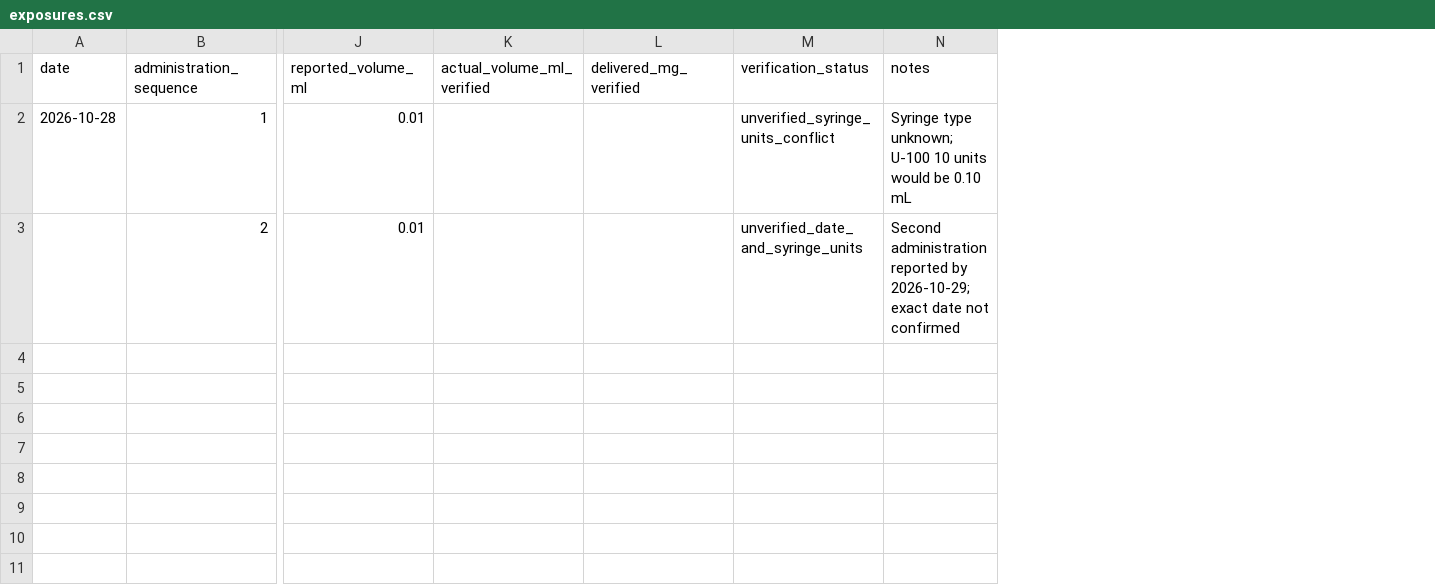
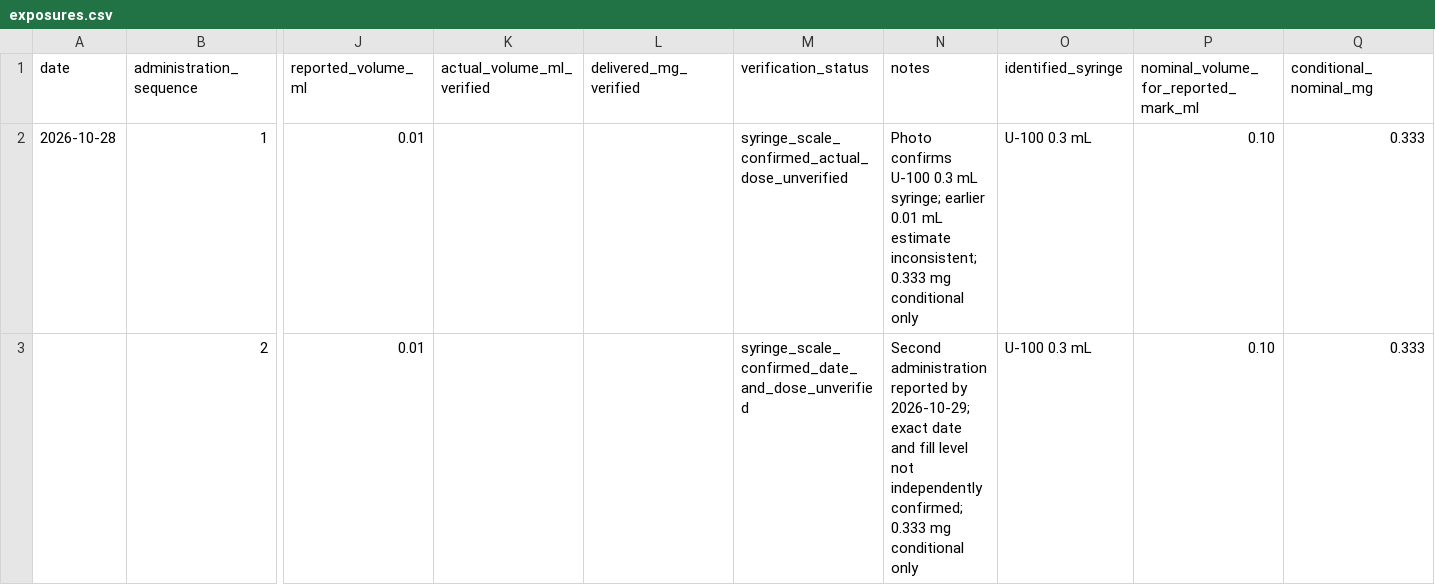
Before and after one commit to lucaslimoni/bpc157-epicondylitis-case-study, a CSV file: data/exposures.csv, drawn as a sheet; only a part is shown, gaps mark what is left out; the diff names each change by its address in the sheet, - before the commit and + after, or states it on an @@ line.

Commit message:
docs: reconcile U-100 syringe scale and nominal exposure calculations

```diff
--- a/data/exposures.csv
+++ b/data/exposures.csv
+column O (identified_syringe), rows 2-3: U-100 0.3 mL | U-100 0.3 mL
+column P, rows 1-3: nominal_volume_for_reported_mark_ml | 0.10 | 0.10
+column Q (conditional_nominal_mg), rows 2-3: 0.333 | 0.333
-M2 (verification_status): unverified_syringe_units_conflict
+M2 (verification_status): syringe_scale_confirmed_actual_dose_unverified
-N2 (notes): Syringe type unknown; U-100 10 units would be 0.10 mL
+N2 (notes): Photo confirms U-100 0.3 mL syringe; earlier 0.01 mL estimate inconsistent; 0.333 mg conditional only
-M3 (verification_status): unverified_date_and_syringe_units
+M3 (verification_status): syringe_scale_confirmed_date_and_dose_unverified
-N3 (notes): …exact date not confirmed
+N3 (notes): …exact date and fill level not independently confirmed; 0.333 mg conditional only
```
